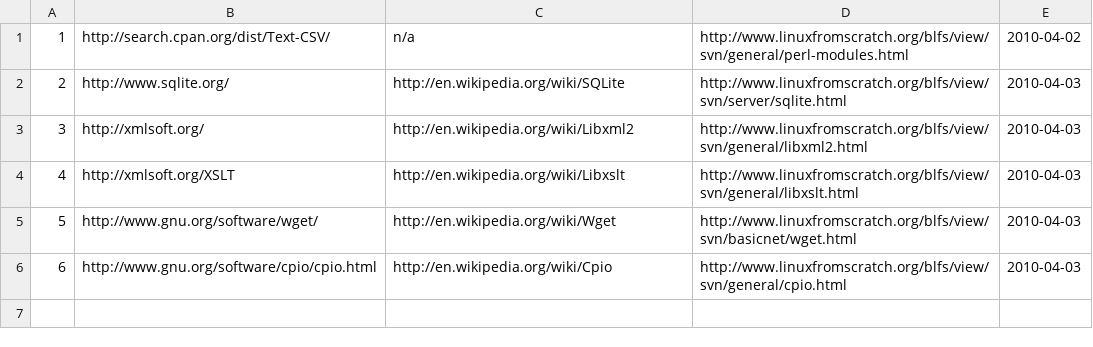
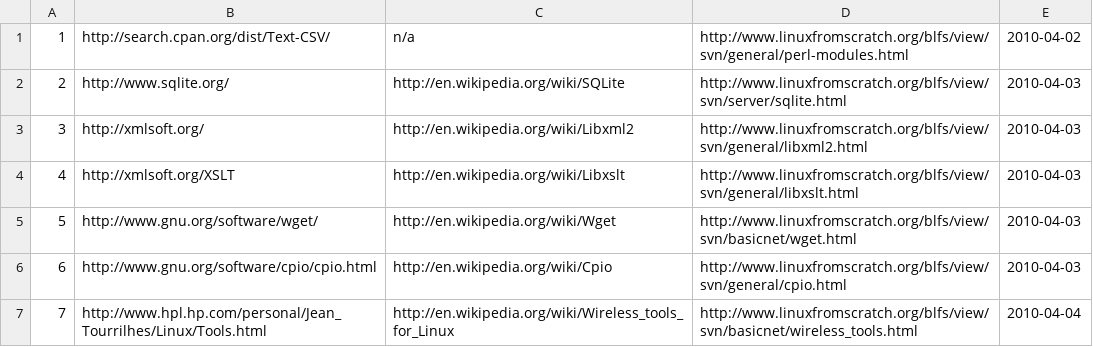
Before and after one commit to troywill/shilohSchema, a CSV file: 2010_spring/csv/webpages.csv, drawn as a sheet.

Commit message:
modified:   latest_tarball.csv 	modified:   packages.csv 	modified:   webpages.csv

```diff
--- a/2010_spring/csv/webpages.csv
+++ b/2010_spring/csv/webpages.csv
@@ -6 +6,2 @@
 6,http://www.gnu.org/software/cpio/cpio.html,http://en.wikipedia.org/wiki/Cpio,http://www.linuxfromscratch.org/blfs/view/svn/general/cpio.html,2010-04-03
+7,http://www.hpl.hp.com/personal/Jean_Tourrilhes/Linux/Tools.html,http://en.wikipedia.org/wiki/Wireless_tools_for_Linux,http://www.linuxfromscratch.org/blfs/view/svn/basicnet/wireless_tools.html,2010-04-04
```
Also changed, not shown: 2010_spring/csv/latest_tarball.csv, 2010_spring/csv/packages.csv.
